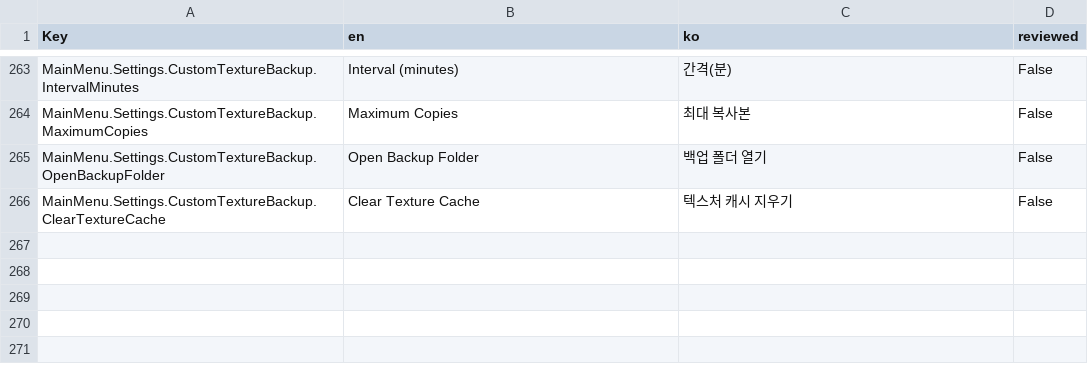
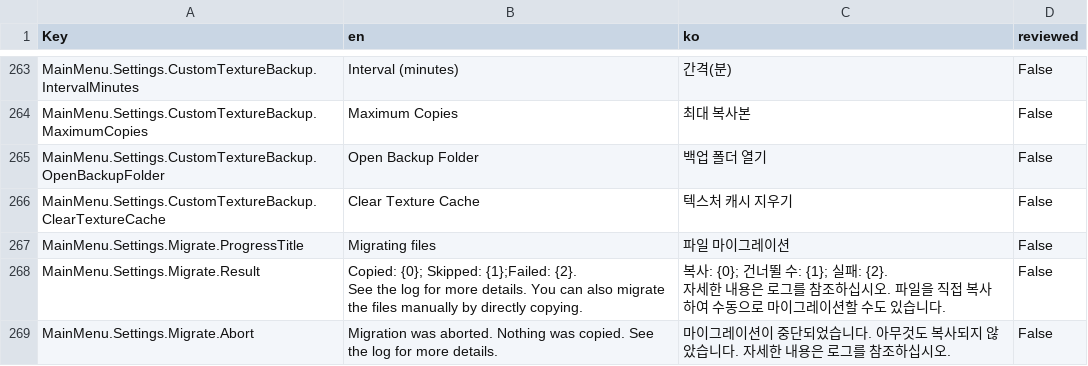
Before and after one commit to GlycoProduction/EmoteLab-localization, a CSV file: ko/Main Menu String Table_ko.csv, drawn as a sheet; only a part is shown, gaps mark what is left out.

```diff
--- a/ko/Main Menu String Table_ko.csv
+++ b/ko/Main Menu String Table_ko.csv
@@ -278 +278,6 @@ MainMenu.Settings.CustomTextureBackup.OpenBackupFolder,Open Backup Folder,백업
 MainMenu.Settings.CustomTextureBackup.ClearTextureCache,Clear Texture Cache,텍스처 캐시 지우기,False
+MainMenu.Settings.Migrate.ProgressTitle,Migrating files,파일 마이그레이션,False
+MainMenu.Settings.Migrate.Result,"Copied: {0}; Skipped: {1};Failed: {2}.
+See the log for more details. You can also migrate the files manually by directly copying.","복사: {0}; 건너뛸 수: {1}; 실패: {2}.
+자세한 내용은 로그를 참조하십시오. 파일을 직접 복사하여 수동으로 마이그레이션할 수도 있습니다.",False
+MainMenu.Settings.Migrate.Abort,Migration was aborted. Nothing was copied. See the log for more details.,마이그레이션이 중단되었습니다. 아무것도 복사되지 않았습니다. 자세한 내용은 로그를 참조하십시오.,False
```
Also changed, not shown: _collage/Main Menu String Table.csv, ja/Main Menu String Table_ja.csv, 14 other files.
